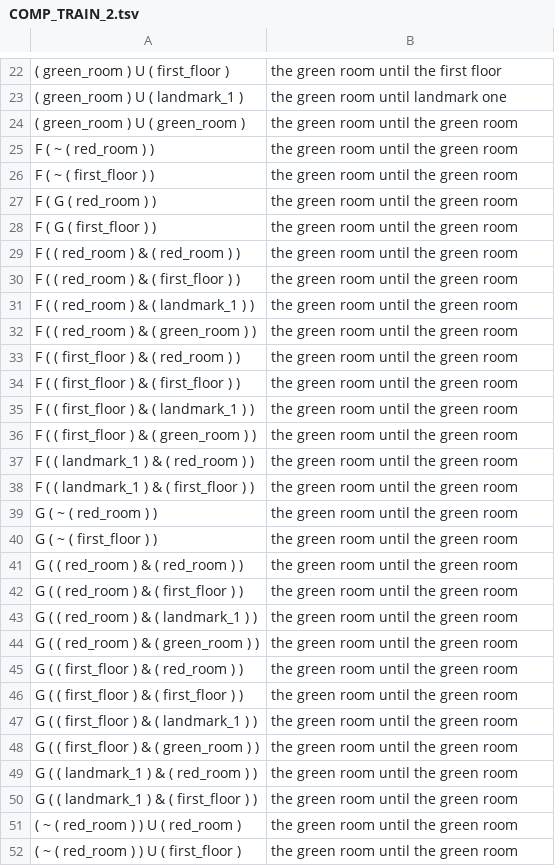
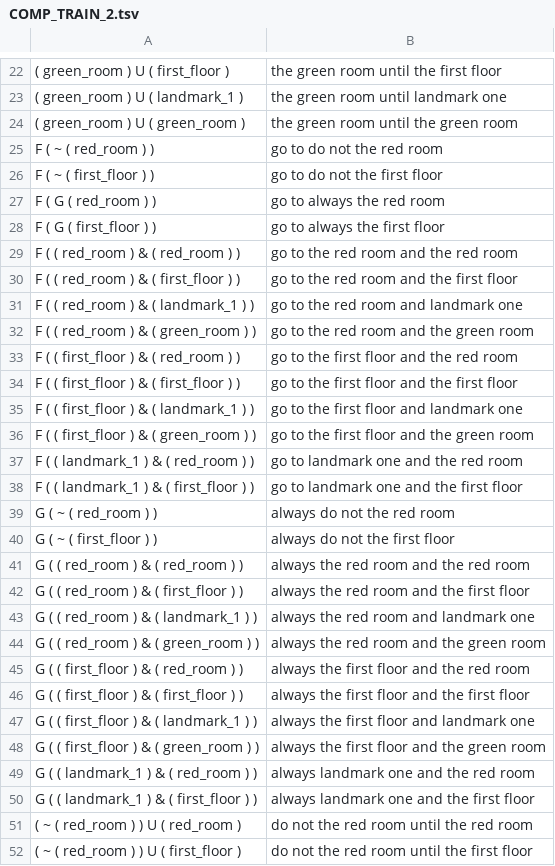
Before and after one commit to CobiELF/ltl-amdp, a TSV file: mod/COMP_TRAIN_2.tsv, drawn as a sheet; only a part is shown, gaps mark what is left out; the diff covers the shown part only; the diff names each change by its address in the sheet, - before the commit and + after, or states it on an @@ line.

```diff
--- a/mod/COMP_TRAIN_2.tsv
+++ b/mod/COMP_TRAIN_2.tsv
-B25: the green room until the green room
+B25: go to do not the red room
-B26: the green room until the green room
+B26: go to do not the first floor
-B27: the green room until the green room
+B27: go to always the red room
-B28: the green room until the green room
+B28: go to always the first floor
-B29: the green room until the green room
+B29: go to the red room and the red room
-B30: the green room until the green room
+B30: go to the red room and the first floor
-B31: the green room until the green room
+B31: go to the red room and landmark one
-B32: the green room until the green room
+B32: go to the red room and the green room
-B33: the green room until the green room
+B33: go to the first floor and the red room
-B34: the green room until the green room
+B34: go to the first floor and the first floor
-B35: the green room until the green room
+B35: go to the first floor and landmark one
-B36: the green room until the green room
+B36: go to the first floor and the green room
-B37: the green room until the green room
+B37: go to landmark one and the red room
-B38: the green room until the green room
+B38: go to landmark one and the first floor
-B39: the green room until the green room
+B39: always do not the red room
-B40: the green room until the green room
+B40: always do not the first floor
-B41: the green room until the green room
+B41: always the red room and the red room
-B42: the green room until the green room
+B42: always the red room and the first floor
-B43: the green room until the green room
+B43: always the red room and landmark one
-B44: the green room until the green room
+B44: always the red room and the green room
-B45: the green room until the green room
+B45: always the first floor and the red room
-B46: the green room until the green room
+B46: always the first floor and the first floor
-B47: the green room until the green room
+B47: always the first floor and landmark one
-B48: the green room until the green room
+B48: always the first floor and the green room
-B49: the green room until the green room
+B49: always landmark one and the red room
-B50: the green room until the green room
+B50: always landmark one and the first floor
-B51: the green room until the green room
+B51: do not the red room until the red room
-B52: the green room until the green room
+B52: do not the red room until the first floor
```
Also changed, not shown: 135 edited cells elsewhere in this file, mod/COMP_TRAIN_1.tsv, mod/COMP_TRAIN_3.tsv, 8 other files.
